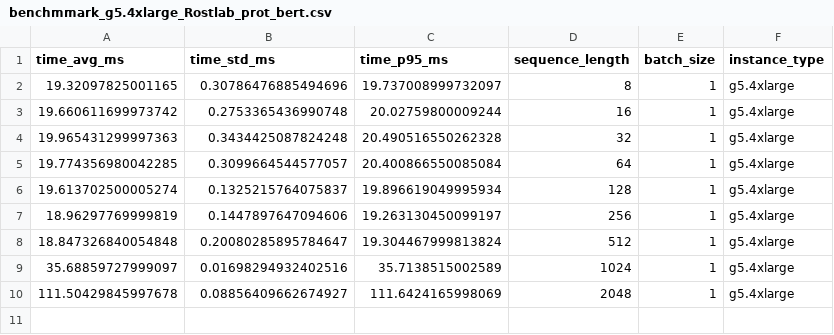
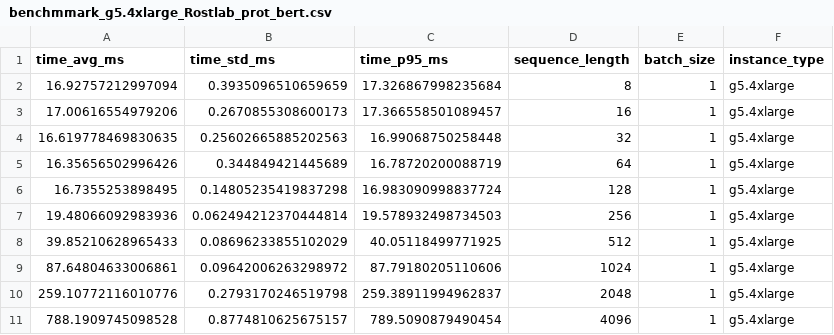
Before and after one commit to nroldanf/transformers-neuron-benchmark, a CSV file: benchmark/results/benchmmark_g5.4xlarge_Rostlab_prot_bert.csv, drawn as a sheet.

```diff
--- a/benchmark/results/benchmmark_g5.4xlarge_Rostlab_prot_bert.csv
+++ b/benchmark/results/benchmmark_g5.4xlarge_Rostlab_prot_bert.csv
@@ -1,10 +1,11 @@
 time_avg_ms,time_std_ms,time_p95_ms,sequence_length,batch_size,instance_type
-19.32097825001165,0.30786476885494696,19.737008999732097,8,1,g5.4xlarge
-19.660611699973742,0.2753365436990748,20.02759800009244,16,1,g5.4xlarge
-19.965431299997363,0.3434425087824248,20.490516550262328,32,1,g5.4xlarge
-19.774356980042285,0.3099664544577057,20.400866550085084,64,1,g5.4xlarge
-19.613702500005274,0.1325215764075837,19.896619049995934,128,1,g5.4xlarge
-18.96297769999819,0.1447897647094606,19.263130450099197,256,1,g5.4xlarge
-18.847326840054848,0.20080285895784647,19.304467999813824,512,1,g5.4xlarge
-35.68859727999097,0.01698294932402516,35.7138515002589,1024,1,g5.4xlarge
-111.50429845997678,0.08856409662674927,111.6424165998069,2048,1,g5.4xlarge
+16.92757212997094,0.3935096510659659,17.326867998235684,8,1,g5.4xlarge
+17.00616554979206,0.2670855308600173,17.366558501089457,16,1,g5.4xlarge
+16.619778469830635,0.25602665885202563,16.99068750258448,32,1,g5.4xlarge
+16.35656502996426,0.344849421445689,16.78720200088719,64,1,g5.4xlarge
+16.7355253898495,0.14805235419837298,16.983090998837724,128,1,g5.4xlarge
+19.48066092983936,0.062494212370444814,19.578932498734503,256,1,g5.4xlarge
+39.85210628965433,0.08696233855102029,40.05118499771925,512,1,g5.4xlarge
+87.64804633006861,0.09642006263298972,87.79180205110606,1024,1,g5.4xlarge
+259.10772116010776,0.2793170246519798,259.38911994962837,2048,1,g5.4xlarge
+788.1909745098528,0.8774810625675157,789.5090879490454,4096,1,g5.4xlarge
```
Also changed, not shown: benchmark/results/benchmmark_g5.4xlarge_Rostlab_prot_t5_xl_half_uniref50_enc.csv, 13 other files.
